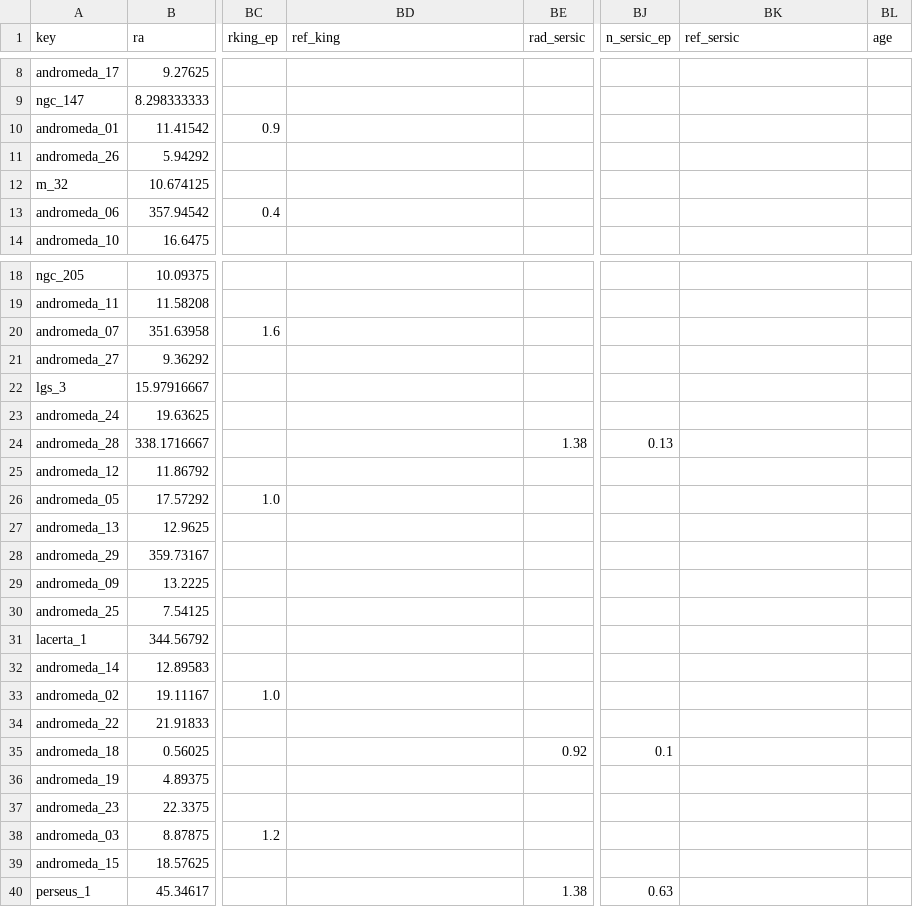
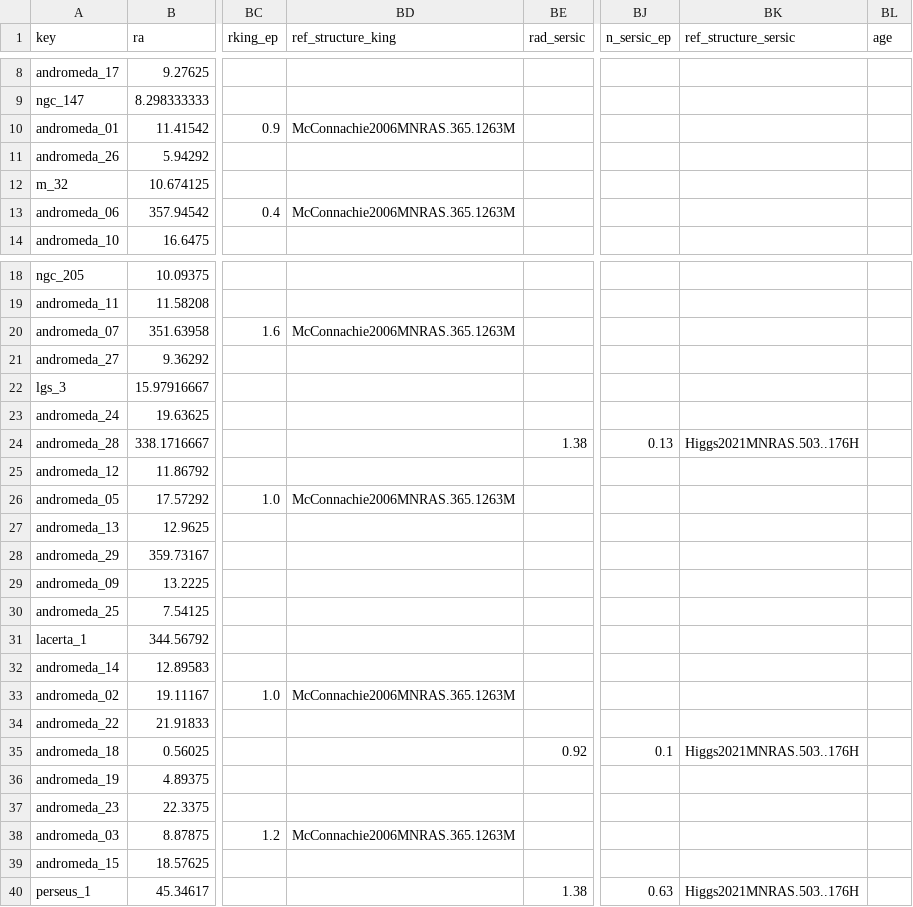
Before and after one commit to apace7/local_volume_database, a CSV file: data/dwarf_m31.csv, drawn as a sheet; only a part is shown, gaps mark what is left out; the diff names each change by its address in the sheet, - before the commit and + after, or states it on an @@ line.

```diff
--- a/data/dwarf_m31.csv
+++ b/data/dwarf_m31.csv
-BD1: ref_king
+BD1: ref_structure_king
-BK1: ref_sersic
+BK1: ref_structure_sersic
-BD10 (ref_structure_king): (empty)
+BD10 (ref_structure_king): McConnachie2006MNRAS.365.1263M
-BD13 (ref_structure_king): (empty)
+BD13 (ref_structure_king): McConnachie2006MNRAS.365.1263M
-BD20 (ref_structure_king): (empty)
+BD20 (ref_structure_king): McConnachie2006MNRAS.365.1263M
-BK24 (ref_structure_sersic): (empty)
+BK24 (ref_structure_sersic): Higgs2021MNRAS.503..176H
-BD26 (ref_structure_king): (empty)
+BD26 (ref_structure_king): McConnachie2006MNRAS.365.1263M
-BD33 (ref_structure_king): (empty)
+BD33 (ref_structure_king): McConnachie2006MNRAS.365.1263M
-BK35 (ref_structure_sersic): (empty)
+BK35 (ref_structure_sersic): Higgs2021MNRAS.503..176H
-BD38 (ref_structure_king): (empty)
+BD38 (ref_structure_king): McConnachie2006MNRAS.365.1263M
-BK40 (ref_structure_sersic): (empty)
+BK40 (ref_structure_sersic): Higgs2021MNRAS.503..176H
```
Also changed, not shown: 16 other files.
